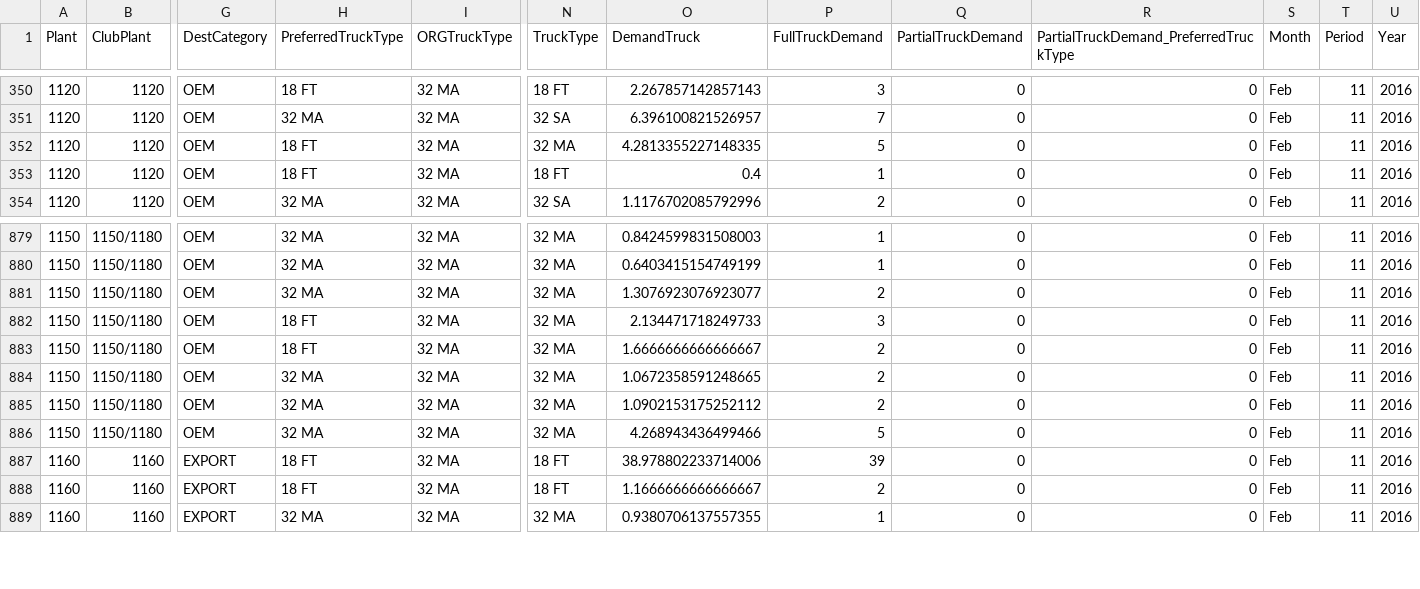
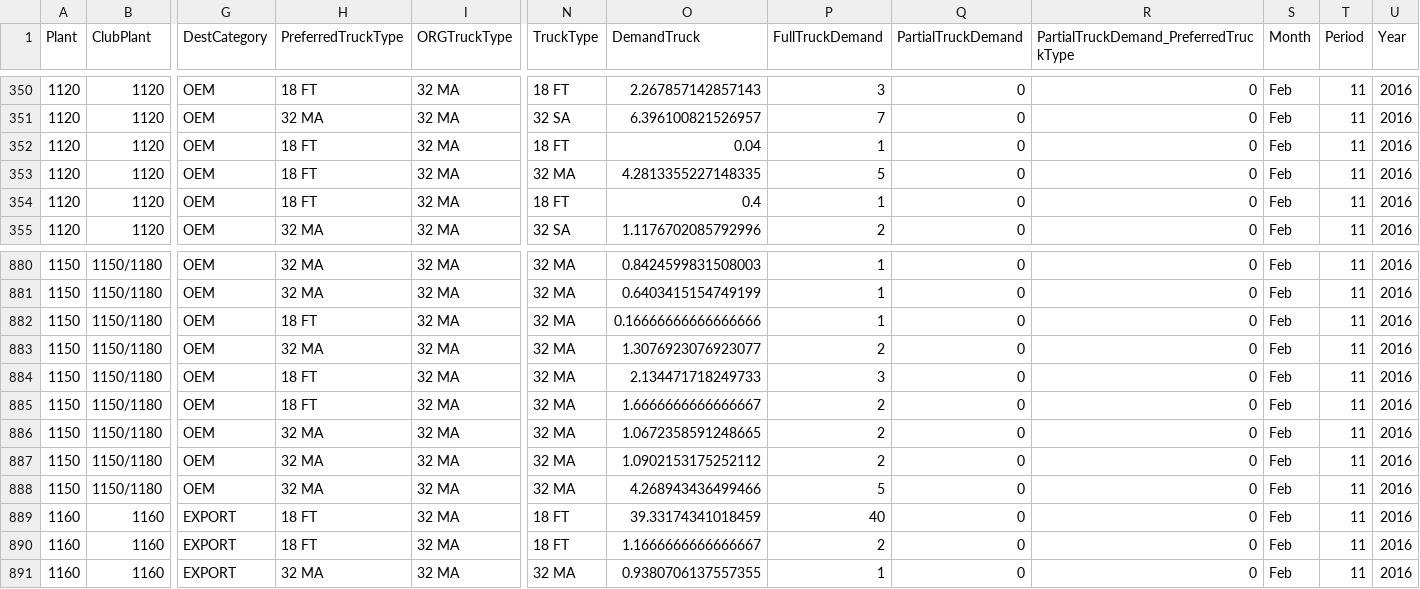
Before and after one commit to darshit-shah/MRF-Model, a CSV file: 20160128072049602/S3 - RDC Demand Split.csv, drawn as a sheet; only a part is shown, gaps mark what is left out; addresses are those after the commit; rows hold the shown columns only; the diff names each change by its address in the sheet, - before the commit and + after, or states it on an @@ line.

```diff
--- a/20160128072049602/S3 - RDC Demand Split.csv
+++ b/20160128072049602/S3 - RDC Demand Split.csv
+row 352: 1120 | 1120 | OEM | 18 FT | 32 MA | 18 FT | 0.04 | 1 | 0 | 0 | Feb | 11 | 2016
+row 882: 1150 | 1150/1180 | OEM | 18 FT | 32 MA | 32 MA | 0.16666666666666666 | 1 | 0 | 0 | Feb | 11 | 2016
-O889 (DemandTruck): 38.978802233714006
+O889 (DemandTruck): 39.33174341018459
-P889 (FullTruckDemand): 39
+P889 (FullTruckDemand): 40
```
Also changed, not shown: 20160128072049602/- - -.csv, 20160128072049602/M4 - BOM Master.csv, 19 other files.
